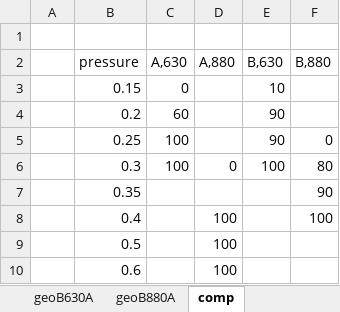
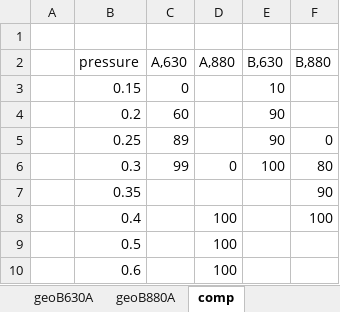
Before and after one commit to andertei/Masteroppgave, an Excel workbook: Resultater/excel-plot/630Ad6.0.xlsx, sheet comp, drawn as a sheet; values as stored, in another font and other column widths than the file's, no borders; charts and pictures not drawn; the diff names each change by its address in the sheet, - before the commit and + after, or states it on an @@ line.

```diff
--- a/Resultater/excel-plot/630Ad6.0.xlsx (sheet comp)
+++ b/Resultater/excel-plot/630Ad6.0.xlsx (sheet comp)
-C5 (A,630): 100
+C5 (A,630): 89
-C6 (A,630): 100
+C6 (A,630): 99
```
Also changed, not shown: sheet 630Adata, charts or pictures, 2 other files.
